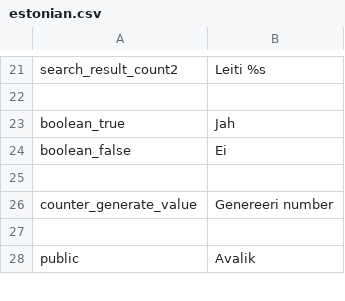
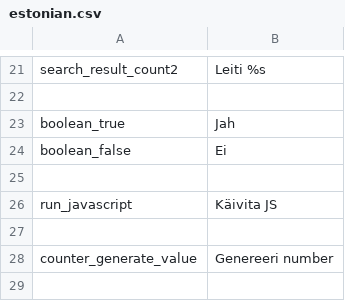
Before and after one commit to entu/entu, a CSV file: translations/estonian.csv, drawn as a sheet; only a part is shown, gaps mark what is left out; the shorter side is filled out with more unchanged rows.

```diff
--- a/translations/estonian.csv
+++ b/translations/estonian.csv
@@ -25,2 +25,4 @@ boolean_false,Ei
 
+run_javascript,Käivita JS
+
 counter_generate_value,Genereeri number
```
Also changed, not shown: translations/english.csv, 4 other files.
